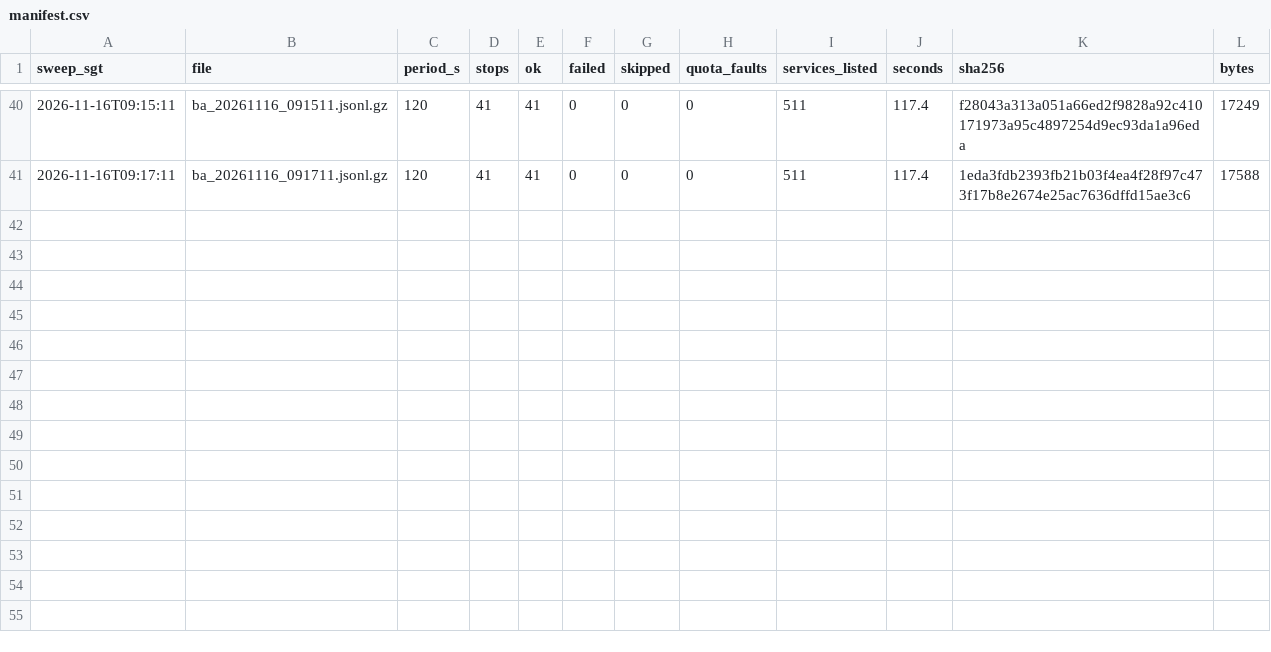
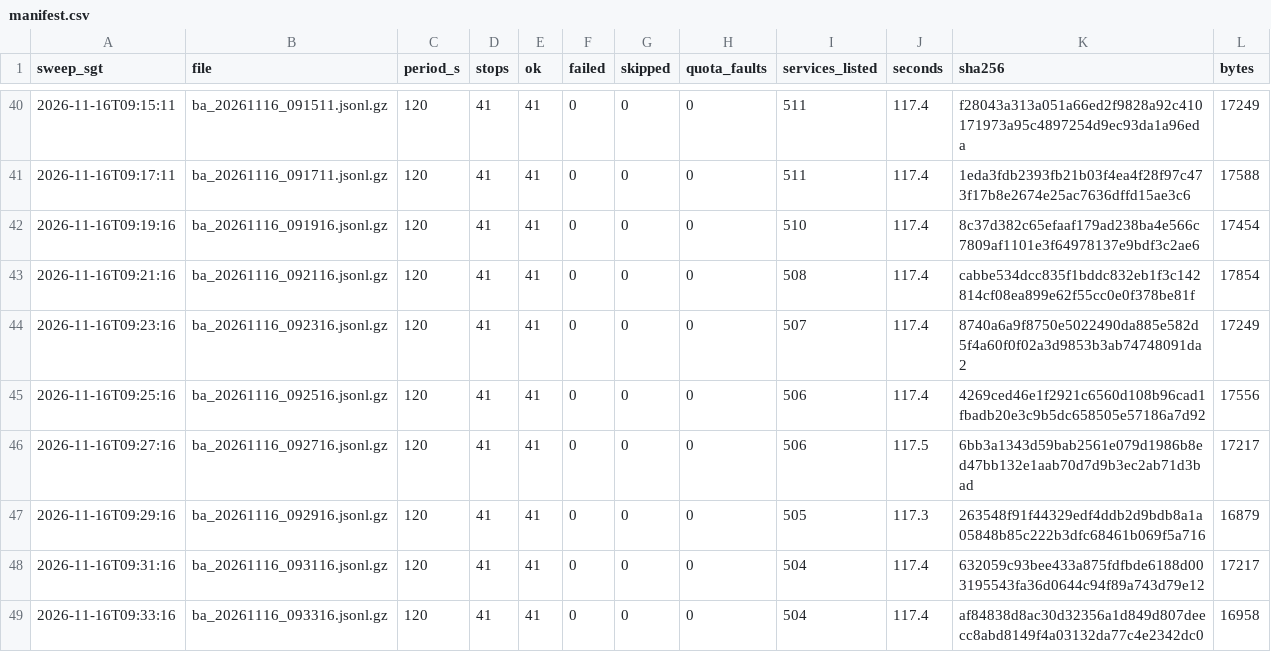
Before and after one commit to LUOaini1213/sg-bus-network-monitor, a CSV file: data/raw/busarrival/2026-11-16/manifest.csv, drawn as a sheet; only a part is shown, gaps mark what is left out.

```diff
--- a/data/raw/busarrival/2026-11-16/manifest.csv
+++ b/data/raw/busarrival/2026-11-16/manifest.csv
@@ -41 +41,9 @@ sweep_sgt,file,period_s,stops,ok,failed,skipped,quota_faults,services_listed,sec
 2026-11-16T09:17:11,ba_20261116_091711.jsonl.gz,120,41,41,0,0,0,511,117.4,1eda3fdb2393fb21b03f4ea4f28f97c473f17b8e2674e25ac7636dffd15ae3c6,17588
+2026-11-16T09:19:16,ba_20261116_091916.jsonl.gz,120,41,41,0,0,0,510,117.4,8c37d382c65efaaf179ad238ba4e566c7809af1101e3f64978137e9bdf3c2ae6,17454
+2026-11-16T09:21:16,ba_20261116_092116.jsonl.gz,120,41,41,0,0,0,508,117.4,cabbe534dcc835f1bddc832eb1f3c142814cf08ea899e62f55cc0e0f378be81f,17854
+2026-11-16T09:23:16,ba_20261116_092316.jsonl.gz,120,41,41,0,0,0,507,117.4,8740a6a9f8750e5022490da885e582d5f4a60f0f02a3d9853b3ab74748091da2,17249
+2026-11-16T09:25:16,ba_20261116_092516.jsonl.gz,120,41,41,0,0,0,506,117.4,4269ced46e1f2921c6560d108b96cad1fbadb20e3c9b5dc658505e57186a7d92,17556
+2026-11-16T09:27:16,ba_20261116_092716.jsonl.gz,120,41,41,0,0,0,506,117.5,6bb3a1343d59bab2561e079d1986b8ed47bb132e1aab70d7d9b3ec2ab71d3bad,17217
+2026-11-16T09:29:16,ba_20261116_092916.jsonl.gz,120,41,41,0,0,0,505,117.3,263548f91f44329edf4ddb2d9bdb8a1a05848b85c222b3dfc68461b069f5a716,16879
+2026-11-16T09:31:16,ba_20261116_093116.jsonl.gz,120,41,41,0,0,0,504,117.4,632059c93bee433a875fdfbde6188d003195543fa36d0644c94f89a743d79e12,17217
+2026-11-16T09:33:16,ba_20261116_093316.jsonl.gz,120,41,41,0,0,0,504,117.4,af84838d8ac30d32356a1d849d807deecc8abd8149f4a03132da77c4e2342dc0,16958
```
Also changed, not shown: 8 other files.
